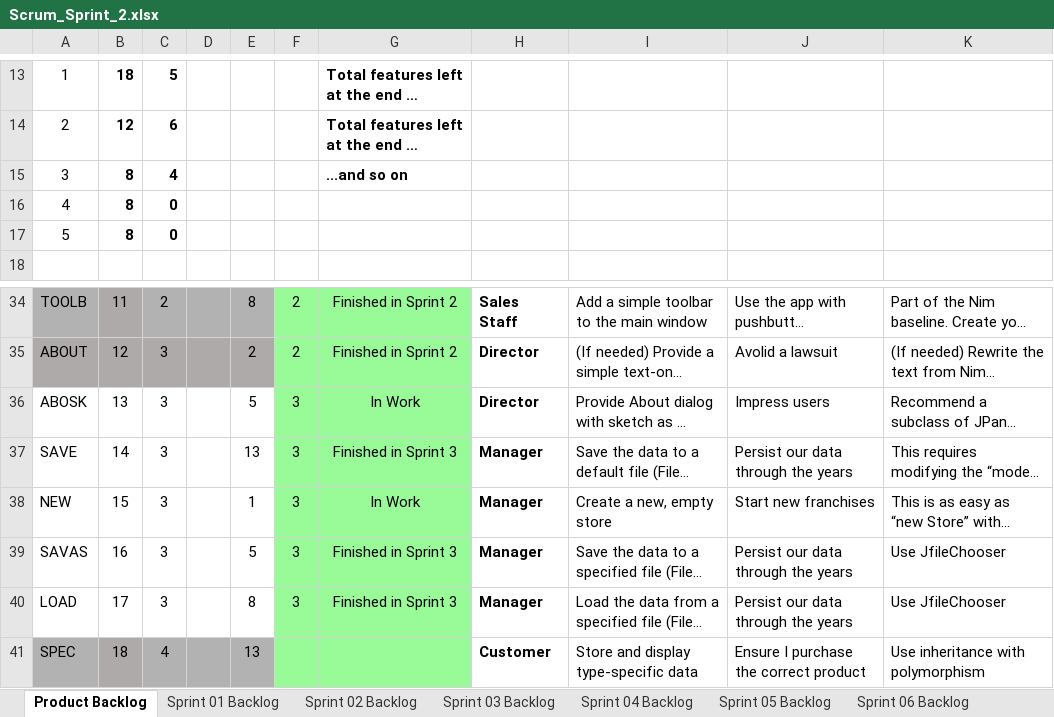
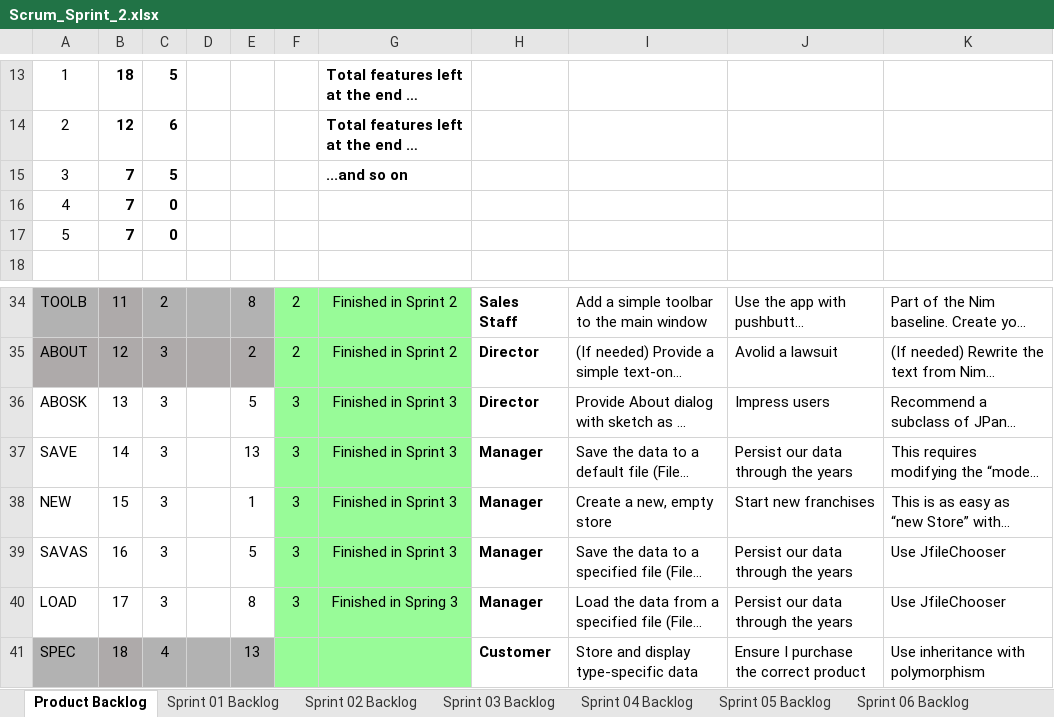
Before and after one commit to ryanharriso4/cse1325, an Excel workbook: P06/Scrum_Sprint_2.xlsx, sheet Product Backlog, drawn as a sheet; only a part is shown, gaps mark what is left out; long unchanged cells end in …; values as stored, in another font and other column widths than the file's, no borders; charts and pictures not drawn; the diff names each change by its address in the sheet, - before the commit and + after, or states it on an @@ line.

```diff
--- a/P06/Scrum_Sprint_2.xlsx (sheet Product Backlog)
+++ b/P06/Scrum_Sprint_2.xlsx (sheet Product Backlog)
-B15:B17: 8
+B15:B17: 7
-C15: 4
+C15: 5
-G36: In Work
+G36: Finished in Sprint 3
-G38: In Work
+G38: Finished in Sprint 3
-G40: Finished in Sprint 3
+G40: Finished in Spring 3
```
Also changed, not shown: sheet Sprint 03 Backlog, charts or pictures.
